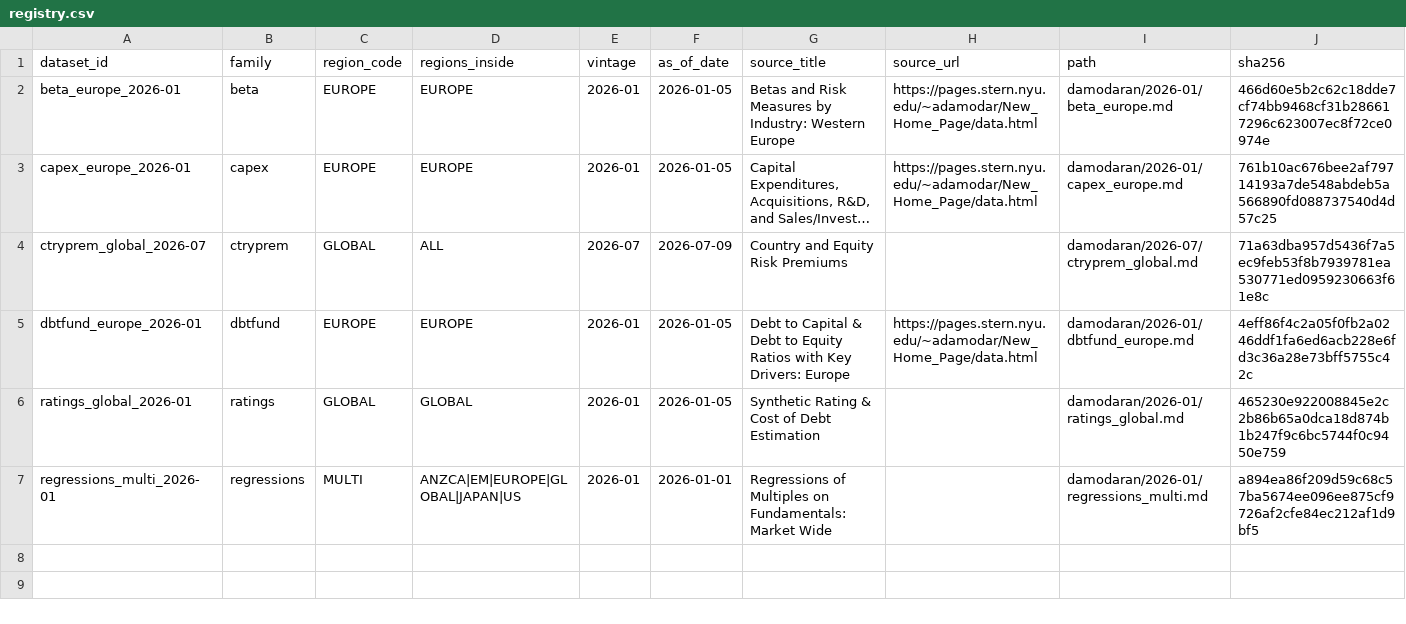
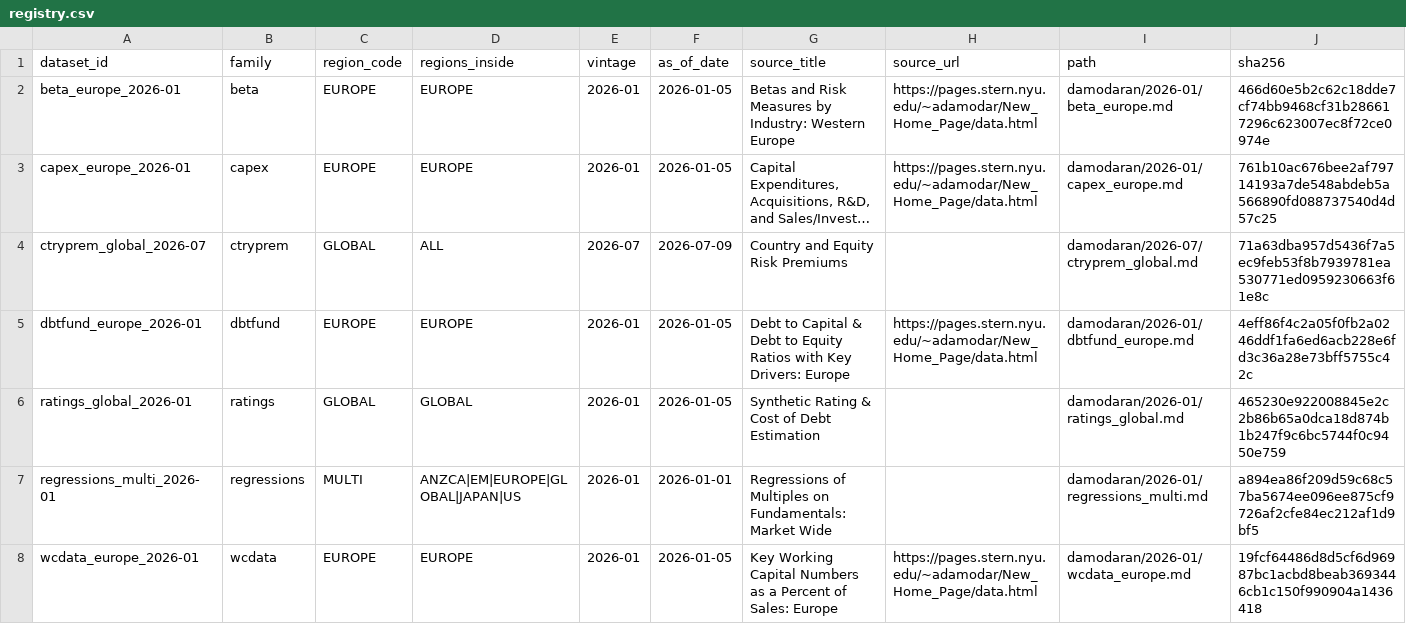
Before and after one commit to juan-finance/valuation-agent, a CSV file: data/registry.csv, drawn as a sheet; only a part is shown; long unchanged cells end in …; rows hold the shown columns only; the diff names each change by its address in the sheet, - before the commit and + after, or states it on an @@ line.

```diff
--- a/data/registry.csv
+++ b/data/registry.csv
+row 8: wcdata_europe_2026-01 | wcdata | EUROPE | EUROPE | 2026-01 | 2026-01-05 | Key Working Capital Numbers as a Percent of Sales: Europe | https://pages.stern.nyu.edu/~adamodar/New_Home_Page/data.html | damodaran/2026-01/wcdata_europe.md | 19fcf64486d8d5cf6d96987bc1acbd8beab3693446cb1c150f990904a1436418
```
Also changed, not shown: 1 other file.
